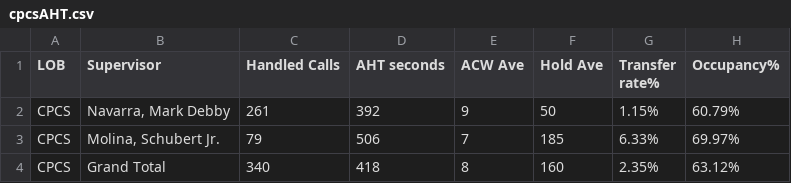
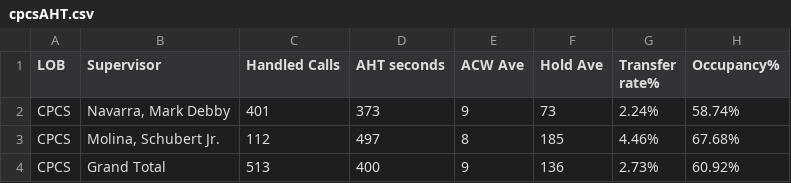
Before and after one commit to CGS-J/CPCS-AHT, a CSV file: cpcsAHT.csv, drawn as a sheet.

```diff
--- a/cpcsAHT.csv
+++ b/cpcsAHT.csv
@@ -1,4 +1,4 @@
 LOB,Supervisor,Handled Calls ,AHT seconds,ACW Ave,Hold Ave,Transfer rate%,Occupancy%
-CPCS,"Navarra, Mark Debby",261,392,9,50,1.15%,60.79%
-CPCS,"Molina, Schubert Jr.",79,506,7,185,6.33%,69.97%
-CPCS,Grand Total,340,418,8,160,2.35%,63.12%
+CPCS,"Navarra, Mark Debby",401,373,9,73,2.24%,58.74%
+CPCS,"Molina, Schubert Jr.",112,497,8,185,4.46%,67.68%
+CPCS,Grand Total,513,400,9,136,2.73%,60.92%
```
Also changed, not shown: cpcs.csv.
